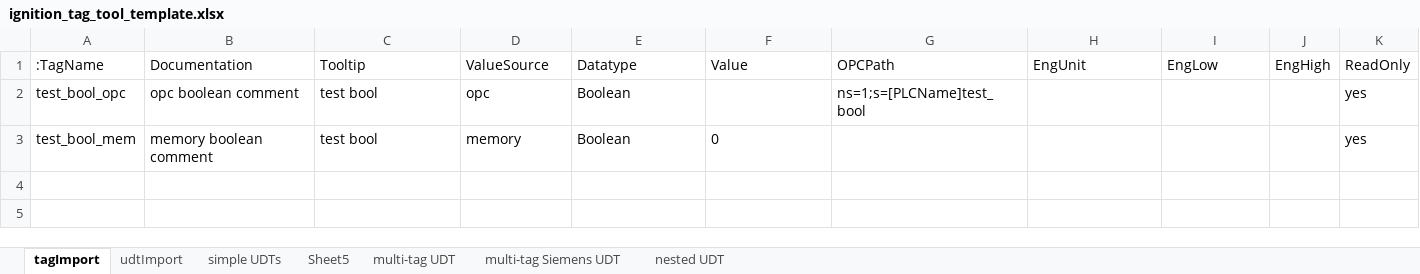
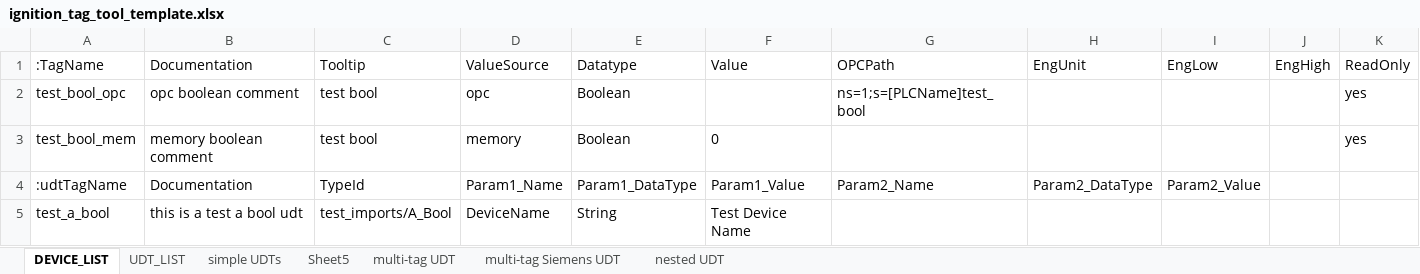
Before and after one commit to bigz-git/ignition-tags, an Excel workbook: ignition_tag_tool_template.xlsx, sheet DEVICE_LIST, drawn as a sheet; only a part is shown; values as stored, in another font and other column widths than the file's, no borders; rows hold the shown columns only; the diff names each change by its address in the sheet, - before the commit and + after, or states it on an @@ line.

Commit message:
update .xlsx template sheet

```diff
--- a/ignition_tag_tool_template.xlsx (sheet DEVICE_LIST)
+++ b/ignition_tag_tool_template.xlsx (sheet DEVICE_LIST)
-sheet tab: tagImport
+sheet tab: DEVICE_LIST
-sheet tab: udtImport
+sheet tab: UDT_LIST
+row 4: :udtTagName | Documentation | TypeId | Param1_Name | Param1_DataType | Param1_Value | Param2_Name | Param2_DataType | Param2_Value
+row 5: test_a_bool | this is a test a bool udt | test_imports/A_Bool | DeviceName | String | Test Device Name
```
